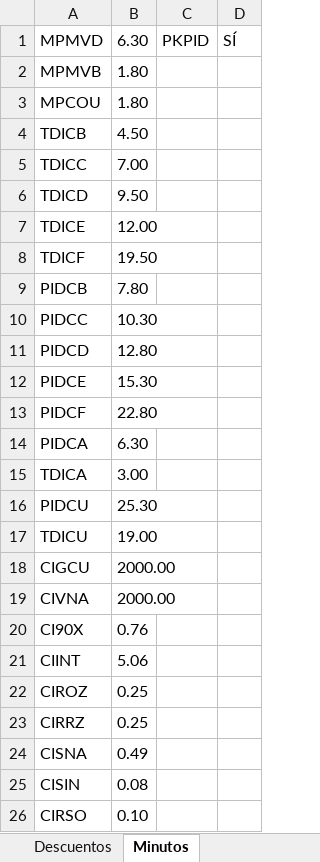
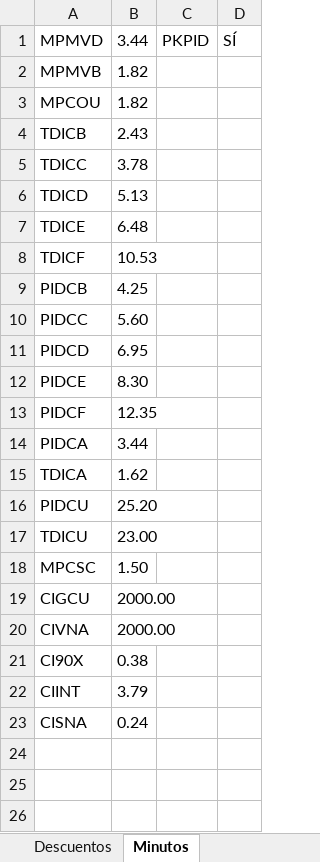
Before and after one commit to ahm22508/Automation_Oferta_And_Anexion_De_Cif_Cases, an Excel workbook: OfertaPDFDeActivacion.xlsx, sheet Minutos, drawn as a sheet; values as stored, in another font and other column widths than the file's, no borders; removed rows and columns are numbered as before the commit, all else as after; the diff names each change by its address in the sheet, - before the commit and + after, or states it on an @@ line.

```diff
--- a/OfertaPDFDeActivacion.xlsx (sheet Minutos)
+++ b/OfertaPDFDeActivacion.xlsx (sheet Minutos)
-B1: 6.30
+B1: 3.44
-B2:B3: 1.80
+B2:B3: 1.82
-B4: 4.50
+B4: 2.43
-B5: 7.00
+B5: 3.78
-B6: 9.50
+B6: 5.13
-B7: 12.00
+B7: 6.48
-B8: 19.50
+B8: 10.53
-B9: 7.80
+B9: 4.25
-B10: 10.30
+B10: 5.60
-B11: 12.80
+B11: 6.95
-B12: 15.30
+B12: 8.30
-B13: 22.80
+B13: 12.35
-B14: 6.30
+B14: 3.44
-B15: 3.00
+B15: 1.62
-B16: 25.30
+B16: 25.20
-B17: 19.00
+B17: 23.00
+row 18: MPCSC | 1.50
-B21: 0.76
+B21: 0.38
-B22: 5.06
+B22: 3.79
-row 22: CIROZ | 0.25
-row 23: CIRRZ | 0.25
-B23: 0.49
+B23: 0.24
-row 25: CISIN | 0.08
-row 26: CIRSO | 0.10
```
Also changed, not shown: sheet Trenes, sheet Descuentos, sheet PosventaYBROXXX, 3 other files.
